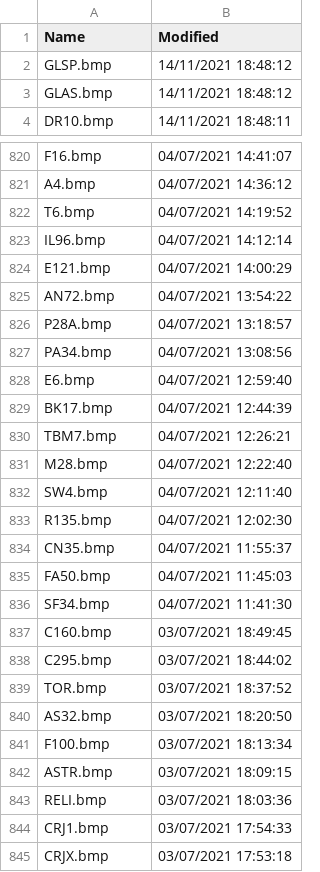
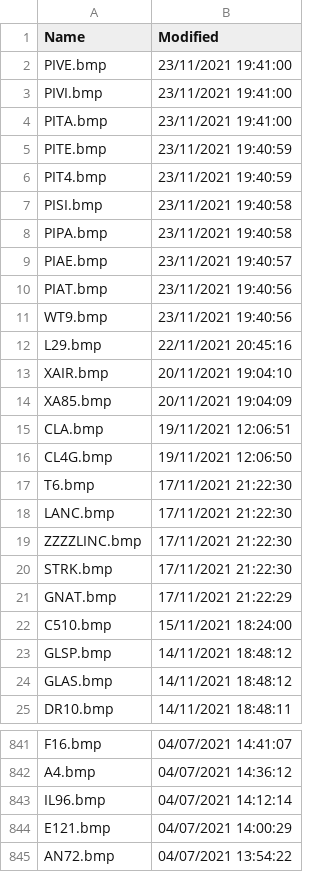
Before and after one commit to classicvalues/VRSOperatorFlags, a CSV file: Silhouettes.csv, drawn as a sheet; only a part is shown, gaps mark what is left out; the shorter side is filled out with more unchanged rows; the diff covers the shown part only.

Commit message:
Silhouettes updated - 1141

```diff
--- a/Silhouettes.csv
+++ b/Silhouettes.csv
@@ -1,2 +1,23 @@
 Name,Modified
+PIVE.bmp,23/11/2021 19:41:00
+PIVI.bmp,23/11/2021 19:41:00
+PITA.bmp,23/11/2021 19:41:00
+PITE.bmp,23/11/2021 19:40:59
+PIT4.bmp,23/11/2021 19:40:59
+PISI.bmp,23/11/2021 19:40:58
+PIPA.bmp,23/11/2021 19:40:58
+PIAE.bmp,23/11/2021 19:40:57
+PIAT.bmp,23/11/2021 19:40:56
+WT9.bmp,23/11/2021 19:40:56
+L29.bmp,22/11/2021 20:45:16
+XAIR.bmp,20/11/2021 19:04:10
+XA85.bmp,20/11/2021 19:04:09
+CLA.bmp,19/11/2021 12:06:51
+CL4G.bmp,19/11/2021 12:06:50
+T6.bmp,17/11/2021 21:22:30
+LANC.bmp,17/11/2021 21:22:30
+ZZZZLINC.bmp,17/11/2021 21:22:30
+STRK.bmp,17/11/2021 21:22:30
+GNAT.bmp,17/11/2021 21:22:29
+C510.bmp,15/11/2021 18:24:00
 GLSP.bmp,14/11/2021 18:48:12
@@ -821,3 +842,2 @@ F16.bmp,04/07/2021 14:41:07
 A4.bmp,04/07/2021 14:36:12
-T6.bmp,04/07/2021 14:19:52
 IL96.bmp,04/07/2021 14:12:14
```
Also changed, not shown: 2 removed rows and 7 moved rows elsewhere in this file, 1 other file.
